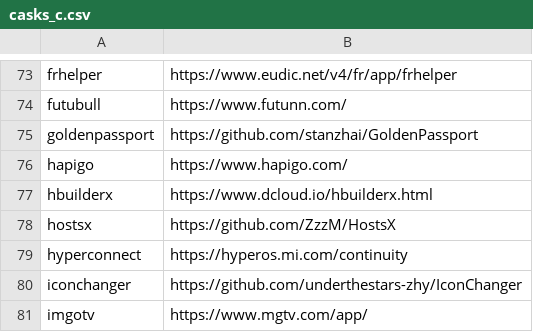
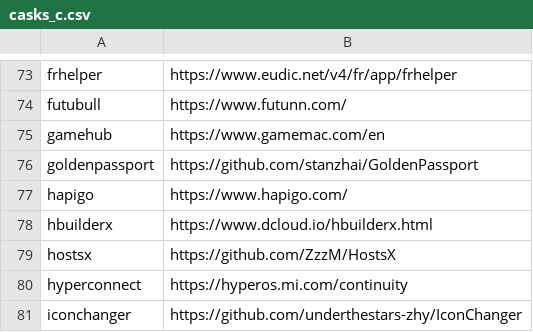
Before and after one commit to tinhkyaw/tinhkyaw, a CSV file: lists/casks_c.csv, drawn as a sheet; only a part is shown, gaps mark what is left out; the shorter side is filled out with more unchanged rows; the diff names each change by its address in the sheet, - before the commit and + after, or states it on an @@ line.

```diff
--- a/lists/casks_c.csv
+++ b/lists/casks_c.csv
+row 75: gamehub | https://www.gamemac.com/en
```
Also changed, not shown: lists/casks.csv, lists/casks_i.csv, 5 other files.
